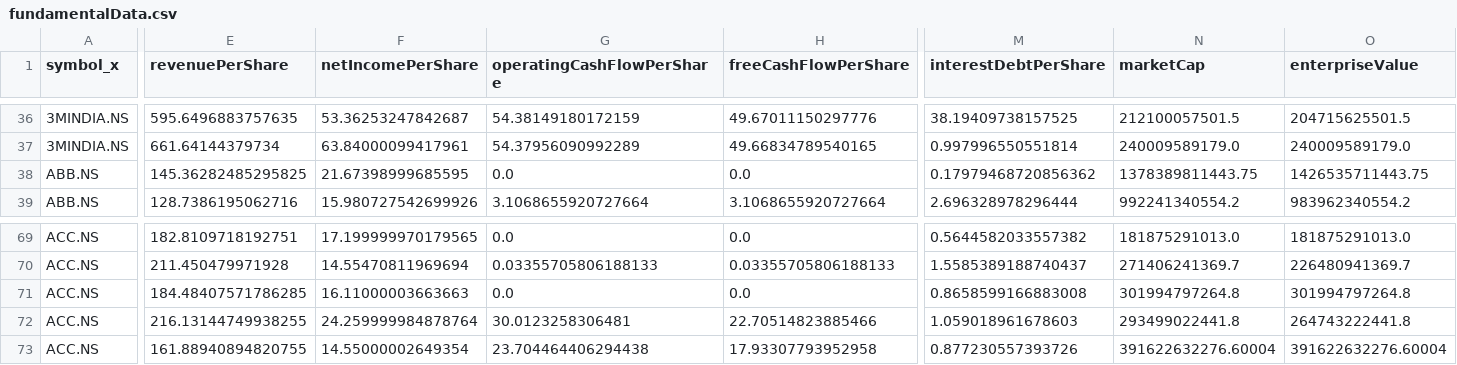
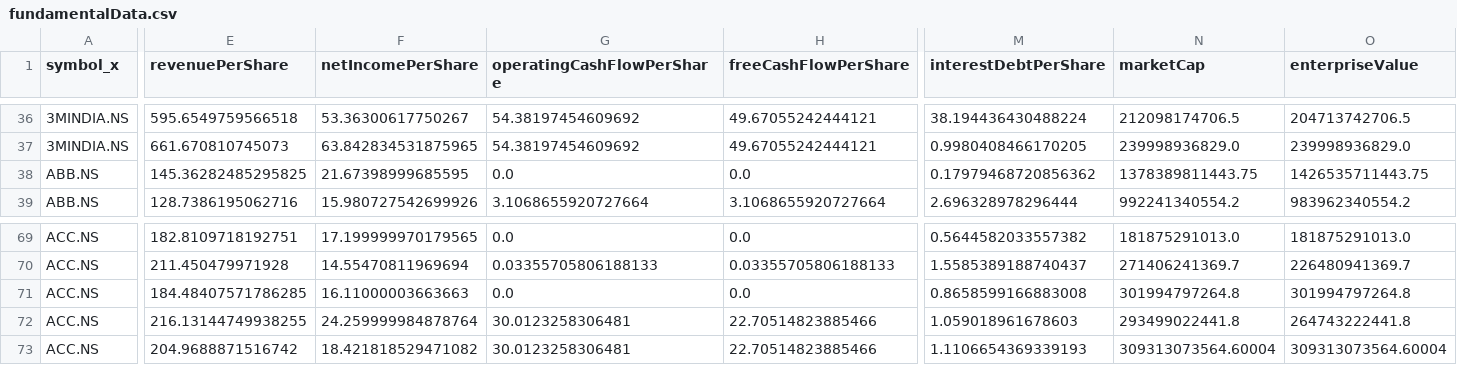
Before and after one commit to Khush-HFT/LFT, a CSV file: IFT/fundamentalData.csv, drawn as a sheet; only a part is shown, gaps mark what is left out; the diff covers the shown part only; the diff names each change by its address in the sheet, - before the commit and + after, or states it on an @@ line.

```diff
--- a/IFT/fundamentalData.csv
+++ b/IFT/fundamentalData.csv
-E36 (revenuePerShare): 595.6496883757635
+E36 (revenuePerShare): 595.6549759566518
-F36 (netIncomePerShare): 53.36253247842687
+F36 (netIncomePerShare): 53.36300617750267
-G36 (operatingCashFlowPerShare): 54.38149180172159
+G36 (operatingCashFlowPerShare): 54.38197454609692
-H36 (freeCashFlowPerShare): 49.67011150297776
+H36 (freeCashFlowPerShare): 49.67055242444121
-M36 (interestDebtPerShare): 38.19409738157525
+M36 (interestDebtPerShare): 38.194436430488224
-N36 (marketCap): 212100057501.5
+N36 (marketCap): 212098174706.5
-O36 (enterpriseValue): 204715625501.5
+O36 (enterpriseValue): 204713742706.5
-E37 (revenuePerShare): 661.64144379734
+E37 (revenuePerShare): 661.670810745073
-F37 (netIncomePerShare): 63.84000099417961
+F37 (netIncomePerShare): 63.842834531875965
-G37 (operatingCashFlowPerShare): 54.37956090992289
+G37 (operatingCashFlowPerShare): 54.38197454609692
-H37 (freeCashFlowPerShare): 49.66834789540165
+H37 (freeCashFlowPerShare): 49.67055242444121
-M37 (interestDebtPerShare): 0.997996550551814
+M37 (interestDebtPerShare): 0.9980408466170205
-N37 (marketCap): 240009589179.0
+N37 (marketCap): 239998936829.0
-O37 (enterpriseValue): 240009589179.0
+O37 (enterpriseValue): 239998936829.0
-E73 (revenuePerShare): 161.88940894820755
+E73 (revenuePerShare): 204.9688871516742
-F73 (netIncomePerShare): 14.55000002649354
+F73 (netIncomePerShare): 18.421818529471082
-G73 (operatingCashFlowPerShare): 23.704464406294438
+G73 (operatingCashFlowPerShare): 30.0123258306481
-H73 (freeCashFlowPerShare): 17.93307793952958
+H73 (freeCashFlowPerShare): 22.70514823885466
-M73 (interestDebtPerShare): 0.877230557393726
+M73 (interestDebtPerShare): 1.1106654369339193
-N73 (marketCap): 391622632276.60004
+N73 (marketCap): 309313073564.60004
-O73 (enterpriseValue): 391622632276.60004
+O73 (enterpriseValue): 309313073564.60004
```
Also changed, not shown: 123 edited cells elsewhere in this file, IFT/date.csv, 10 other files.
